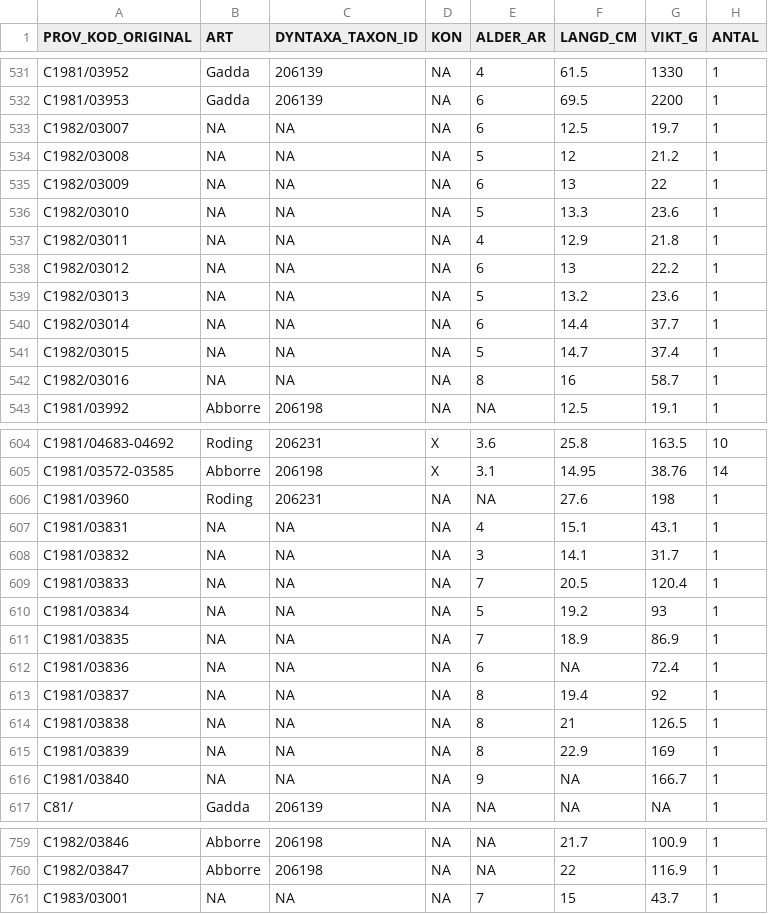
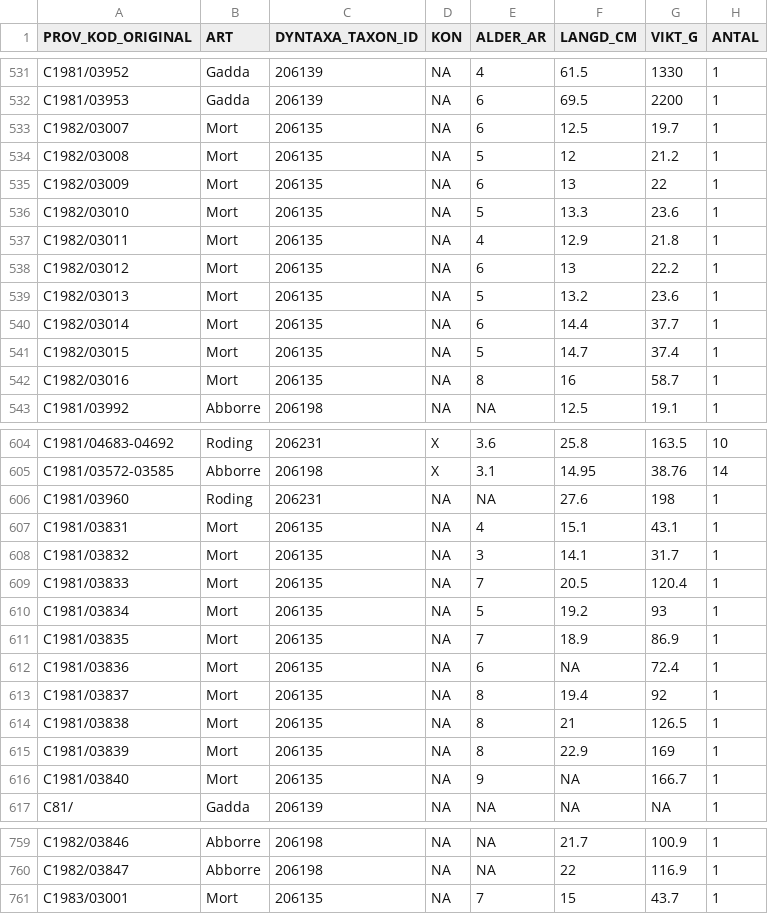
Before and after one commit to NRM-MOC/migrering_prc, a CSV file: PROVDATA_BIOTA.csv, drawn as a sheet; only a part is shown, gaps mark what is left out; the diff covers the shown part only.

```diff
--- a/PROVDATA_BIOTA.csv
+++ b/PROVDATA_BIOTA.csv
@@ -532,12 +532,12 @@ C1981/03952,Gadda,206139,NA,4,61.5,1330,1
 C1981/03953,Gadda,206139,NA,6,69.5,2200,1
-C1982/03007,NA,NA,NA,6,12.5,19.7,1
-C1982/03008,NA,NA,NA,5,12,21.2,1
-C1982/03009,NA,NA,NA,6,13,22,1
-C1982/03010,NA,NA,NA,5,13.3,23.6,1
-C1982/03011,NA,NA,NA,4,12.9,21.8,1
-C1982/03012,NA,NA,NA,6,13,22.2,1
-C1982/03013,NA,NA,NA,5,13.2,23.6,1
-C1982/03014,NA,NA,NA,6,14.4,37.7,1
-C1982/03015,NA,NA,NA,5,14.7,37.4,1
-C1982/03016,NA,NA,NA,8,16,58.7,1
+C1982/03007,Mort,206135,NA,6,12.5,19.7,1
+C1982/03008,Mort,206135,NA,5,12,21.2,1
+C1982/03009,Mort,206135,NA,6,13,22,1
+C1982/03010,Mort,206135,NA,5,13.3,23.6,1
+C1982/03011,Mort,206135,NA,4,12.9,21.8,1
+C1982/03012,Mort,206135,NA,6,13,22.2,1
+C1982/03013,Mort,206135,NA,5,13.2,23.6,1
+C1982/03014,Mort,206135,NA,6,14.4,37.7,1
+C1982/03015,Mort,206135,NA,5,14.7,37.4,1
+C1982/03016,Mort,206135,NA,8,16,58.7,1
 C1981/03992,Abborre,206198,NA,NA,12.5,19.1,1
@@ -606,12 +606,12 @@ C1981/03572-03585,Abborre,206198,X,3.1,14.95,38.76,14
 C1981/03960,Roding,206231,NA,NA,27.6,198,1
-C1981/03831,NA,NA,NA,4,15.1,43.1,1
-C1981/03832,NA,NA,NA,3,14.1,31.7,1
-C1981/03833,NA,NA,NA,7,20.5,120.4,1
-C1981/03834,NA,NA,NA,5,19.2,93,1
-C1981/03835,NA,NA,NA,7,18.9,86.9,1
-C1981/03836,NA,NA,NA,6,NA,72.4,1
-C1981/03837,NA,NA,NA,8,19.4,92,1
-C1981/03838,NA,NA,NA,8,21,126.5,1
-C1981/03839,NA,NA,NA,8,22.9,169,1
-C1981/03840,NA,NA,NA,9,NA,166.7,1
+C1981/03831,Mort,206135,NA,4,15.1,43.1,1
+C1981/03832,Mort,206135,NA,3,14.1,31.7,1
+C1981/03833,Mort,206135,NA,7,20.5,120.4,1
+C1981/03834,Mort,206135,NA,5,19.2,93,1
+C1981/03835,Mort,206135,NA,7,18.9,86.9,1
+C1981/03836,Mort,206135,NA,6,NA,72.4,1
+C1981/03837,Mort,206135,NA,8,19.4,92,1
+C1981/03838,Mort,206135,NA,8,21,126.5,1
+C1981/03839,Mort,206135,NA,8,22.9,169,1
+C1981/03840,Mort,206135,NA,9,NA,166.7,1
 C81/,Gadda,206139,NA,NA,NA,NA,1
@@ -760,2 +760,2 @@ C1982/03846,Abborre,206198,NA,NA,21.7,100.9,1
 C1982/03847,Abborre,206198,NA,NA,22,116.9,1
-C1983/03001,NA,NA,NA,7,15,43.7,1
+C1983/03001,Mort,206135,NA,7,15,43.7,1
```
Also changed, not shown: 98 edited cells elsewhere in this file, 2 other files.
